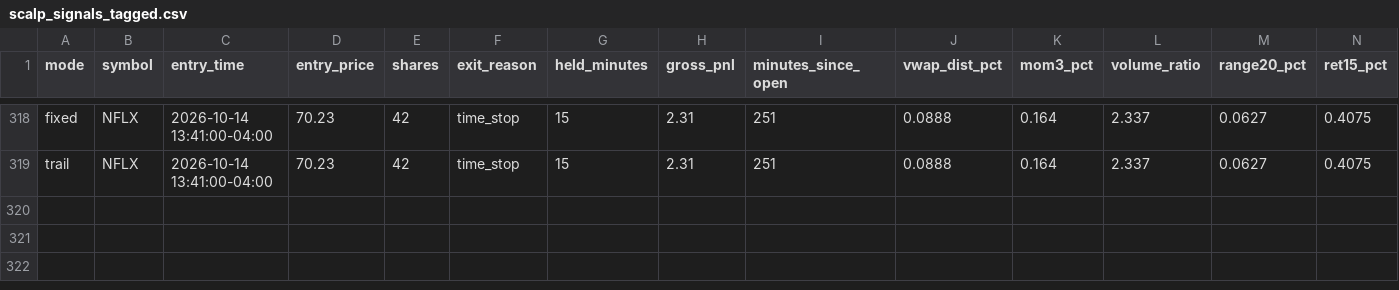
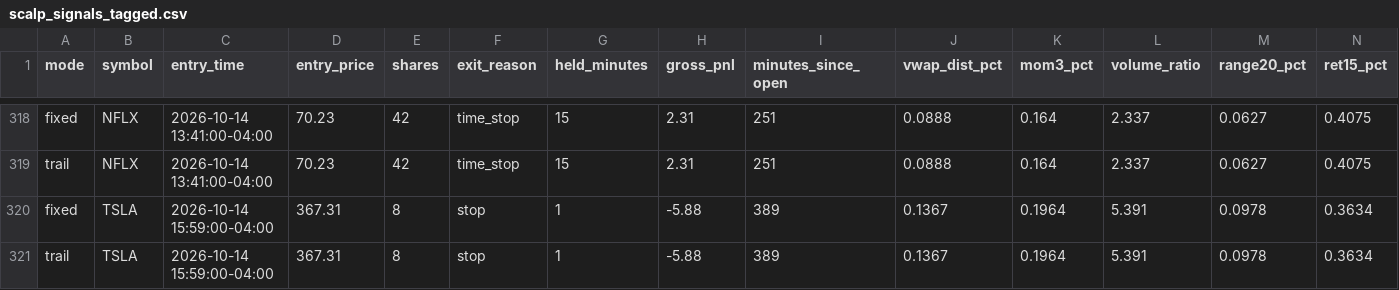
Before and after one commit to njdfan1711-cpu/Fin, a CSV file: scalping/scalp_signals_tagged.csv, drawn as a sheet; only a part is shown, gaps mark what is left out; rows hold the shown columns only; the diff names each change by its address in the sheet, - before the commit and + after, or states it on an @@ line.

```diff
--- a/scalping/scalp_signals_tagged.csv
+++ b/scalping/scalp_signals_tagged.csv
+row 320: fixed | TSLA | 2026-10-14 15:59:00-04:00 | 367.31 | 8 | stop | 1 | -5.88 | 389 | 0.1367 | 0.1964 | 5.391 | 0.0978 | 0.3634
+row 321: trail | TSLA | 2026-10-14 15:59:00-04:00 | 367.31 | 8 | stop | 1 | -5.88 | 389 | 0.1367 | 0.1964 | 5.391 | 0.0978 | 0.3634
```
Also changed, not shown: scalping/scalp_backtest_trades.csv, scalping/scalp_backtest_trail_trades.csv, 4 other files.
